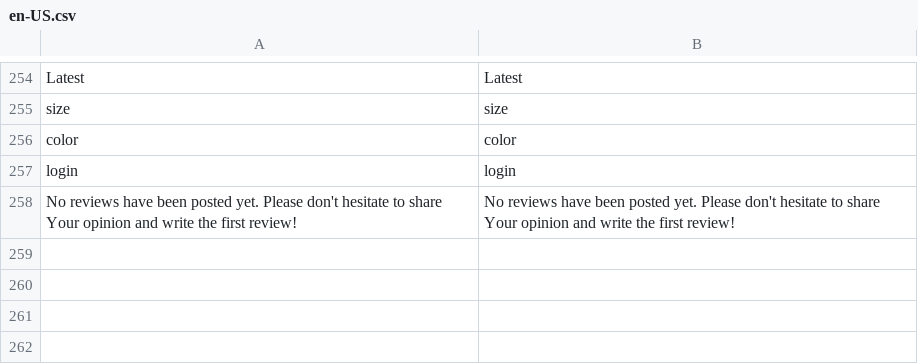
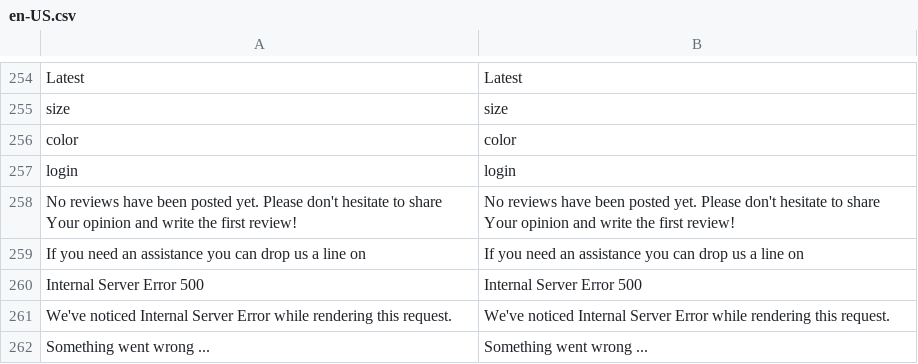
Before and after one commit to valentyn90/Store-Frontend, a CSV file: src/themes/default/resource/i18n/en-US.csv, drawn as a sheet; only a part is shown, gaps mark what is left out.

```diff
--- a/src/themes/default/resource/i18n/en-US.csv
+++ b/src/themes/default/resource/i18n/en-US.csv
@@ -258 +258,5 @@
 "No reviews have been posted yet. Please don't hesitate to share Your opinion and write the first review!","No reviews have been posted yet. Please don't hesitate to share Your opinion and write the first review!"
+"If you need an assistance you can drop us a line on","If you need an assistance you can drop us a line on"
+"Internal Server Error 500","Internal Server Error 500"
+"We've noticed Internal Server Error while rendering this request.","We've noticed Internal Server Error while rendering this request."
+"Something went wrong ...","Something went wrong ..."
```
Also changed, not shown: 12 other files.
